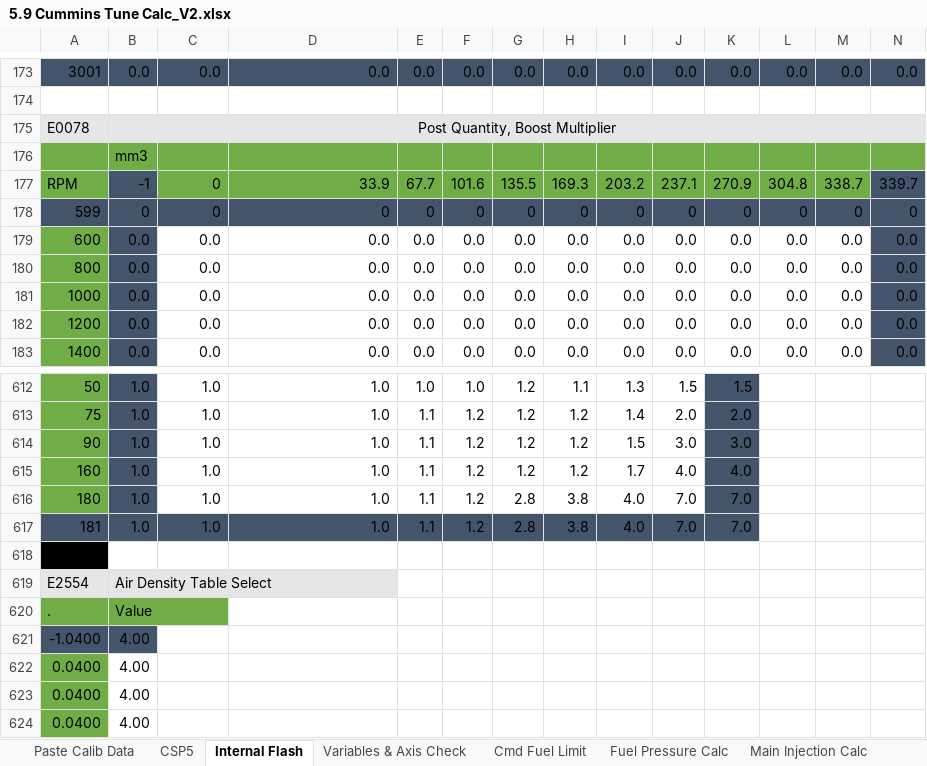
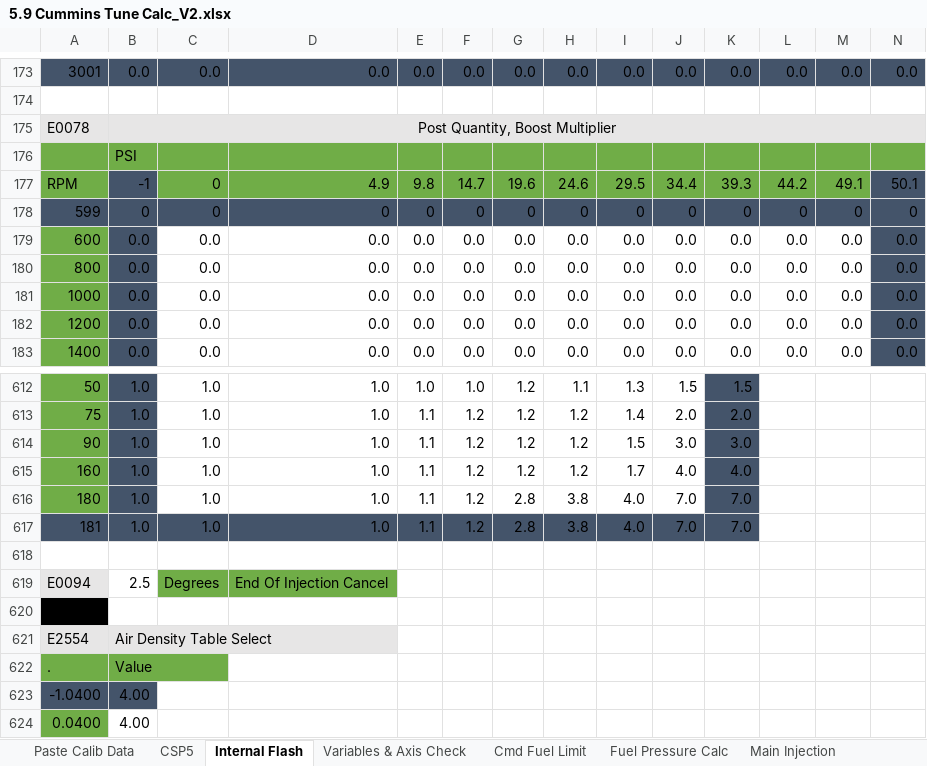
Before and after one commit to akudlacek/cummins_tuning_calc, an Excel workbook: 5.9 Cummins Tune Calc_V2.xlsx, sheet Internal Flash, drawn as a sheet; only a part is shown, gaps mark what is left out; the shorter side is filled out with more unchanged rows; values as stored, in another font and other column widths than the file's, no borders; conditional formats not drawn; removed rows and columns are numbered as before the commit, all else as after; rows hold the shown columns only; the diff names each change by its address in the sheet, - before the commit and + after, or states it on an @@ line.

```diff
--- a/5.9 Cummins Tune Calc_V2.xlsx (sheet Internal Flash)
+++ b/5.9 Cummins Tune Calc_V2.xlsx (sheet Internal Flash)
-sheet tab: Main Injection Calc
+sheet tab: Main Injection
-row 176:  | mm3
-row 177: RPM | -1 | 0 | 33.9 | 67.7 | 101.6 | 135.5 | 169.3 | 203.2 | 237.1 | 270.9 | 304.8 | 338.7 | 339.7
+row 176:  | PSI
+row 177: RPM | -1 | 0 | 4.9 | 9.8 | 14.7 | 19.6 | 24.6 | 29.5 | 34.4 | 39.3 | 44.2 | 49.1 | 50.1
+row 618: (empty)
+row 619: E0094 | 2.5 | Degrees | End Of Injection Cancel
```
Also changed, not shown: sheet Paste Calib Data, sheet Pilot Injection, sheet Post Injection Calc, sheet Main Injection, sheet CSP5, sheet Cmd Fuel Limit, 1 more sheet, other sheet tabs, formulas that keep their value.
